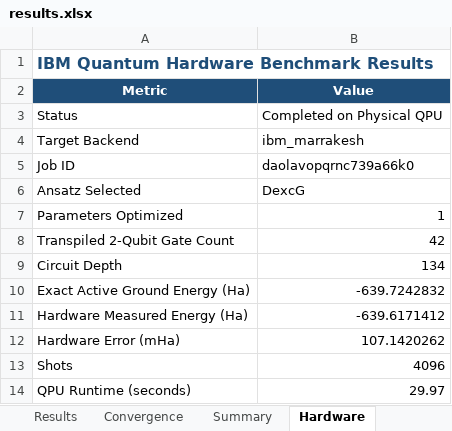
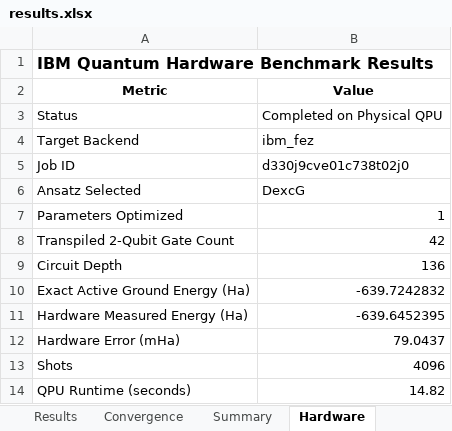
Before and after one commit to silverelloy665/VQE_QuantumDots, an Excel workbook: results.xlsx, sheet Hardware, drawn as a sheet; values as stored, in another font and other column widths than the file's, no borders; the diff names each change by its address in the sheet, - before the commit and + after, or states it on an @@ line.

```diff
--- a/results.xlsx (sheet Hardware)
+++ b/results.xlsx (sheet Hardware)
-A1 text colour: #1F4E79
+A1 text colour: black
@@ A2:B2 fill: #1F4E79 → none, text colour: #FFFFFF → black @@
-B4 (Value): ibm_marrakesh
+B4 (Value): ibm_fez
-B5 (Value): daolavopqrnc739a66k0
+B5 (Value): d330j9cve01c738t02j0
-B9 (Value): 134
+B9 (Value): 136
-B11 (Value): -639.6171412
+B11 (Value): -639.6452395
-B12 (Value): 107.1420262
+B12 (Value): 79.0437
-B14 (Value): 29.97
+B14 (Value): 14.82
```
Also changed, not shown: sheet Convergence, sheet Summary, sheet Results, sheet Config, 1 other file.
